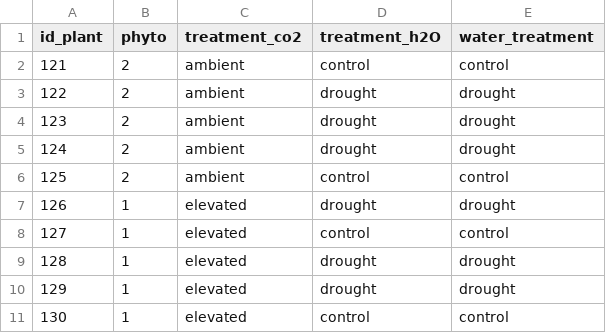
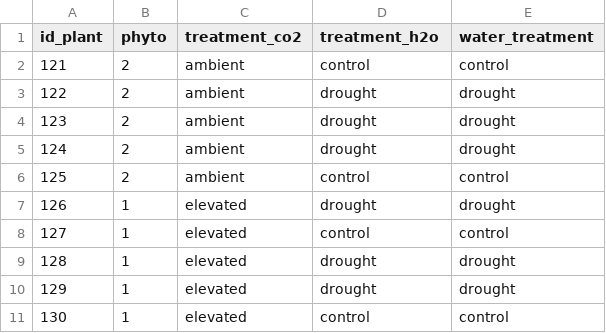
Before and after one commit to TerefiGimeno/PHLISCO, a CSV file: phlData/labels_pots_with_soil.csv, drawn as a sheet.

```diff
--- a/phlData/labels_pots_with_soil.csv
+++ b/phlData/labels_pots_with_soil.csv
@@ -1,2 +1,2 @@
-id_plant,phyto,treatment_co2,treatment_h2O,water_treatment
+id_plant,phyto,treatment_co2,treatment_h2o,water_treatment
 121,2,ambient,control,control
```
Also changed, not shown: phlData/sampling_clean.csv, phlData/weight_plants_clean.csv, 2 other files.
